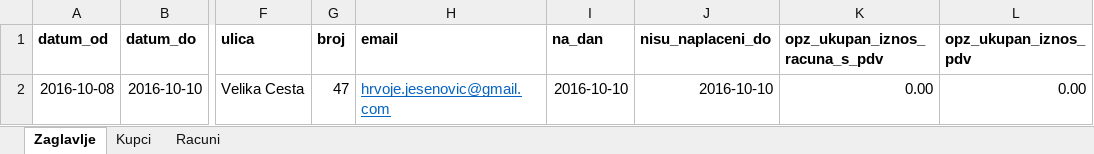
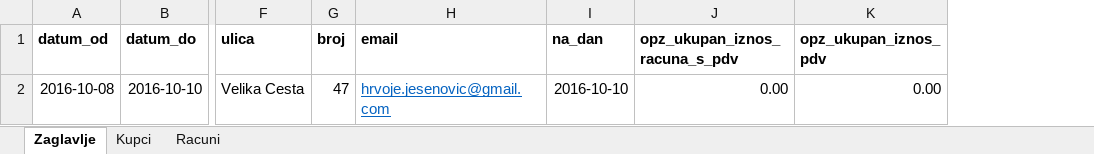
Before and after one commit to Jesen92/xmlconverter, an Excel workbook: public/assets/Sablona_za_nenaplacena_potrazivanja_primjer-1.xlsx, sheet Zaglavlje, drawn as a sheet; only a part is shown, gaps mark what is left out; values as stored, in another font and other column widths than the file's, no borders; the diff names each change by its address in the sheet, - before the commit and + after, or states it on an @@ line.

```diff
--- a/public/assets/Sablona_za_nenaplacena_potrazivanja_primjer-1.xlsx (sheet Zaglavlje)
+++ b/public/assets/Sablona_za_nenaplacena_potrazivanja_primjer-1.xlsx (sheet Zaglavlje)
-column J (nisu_naplaceni_do), row 2: 2016-10-10
```
Also changed, not shown: public/assets/Sablona_za_nenaplacena_potrazivanja.xlsx, 37 other files.
